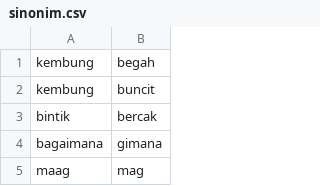
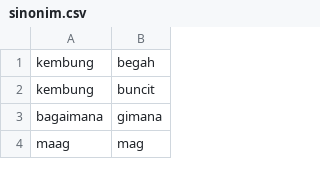
Before and after one commit to arviantiyulia/gosehat_heroku, a CSV file: file/sinonim.csv, drawn as a sheet; only a part is shown; the diff names each change by its address in the sheet, - before the commit and + after, or states it on an @@ line.

Commit message:
benerin sinonim dan konjungsi

```diff
--- a/file/sinonim.csv
+++ b/file/sinonim.csv
-row 3: bintik | bercak
```
